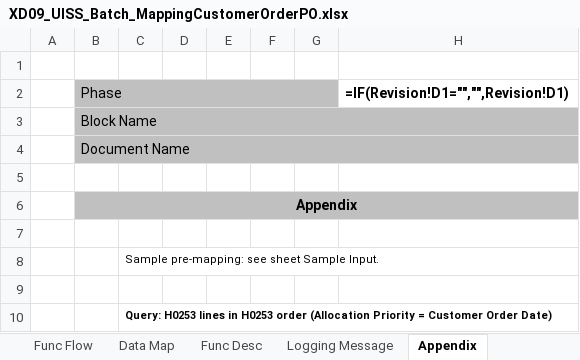
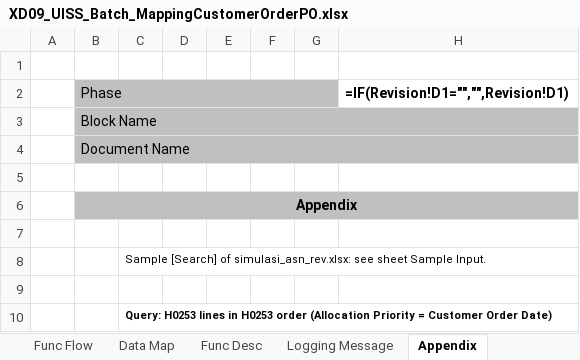
Before and after one commit to ivanrayhannn/crossdockpoc, an Excel workbook: deliverables/function_list_v2/uiss/XD09_UISS_Batch_MappingCustomerOrderPO.xlsx, sheet Appendix, drawn as a sheet; only a part is shown; values as stored, in another font and other column widths than the file's, no borders; formulas without a stored value are shown as written; the diff names each change by its address in the sheet, - before the commit and + after, or states it on an @@ line.

```diff
--- a/deliverables/function_list_v2/uiss/XD09_UISS_Batch_MappingCustomerOrderPO.xlsx (sheet Appendix)
+++ b/deliverables/function_list_v2/uiss/XD09_UISS_Batch_MappingCustomerOrderPO.xlsx (sheet Appendix)
-C8: Sample pre-mapping: see sheet…
+C8: Sample [Search] of simulasi_asn_rev.xlsx: see sheet…
```
Also changed, not shown: sheet Sample Input, sheet Func Desc, 4 other files.
